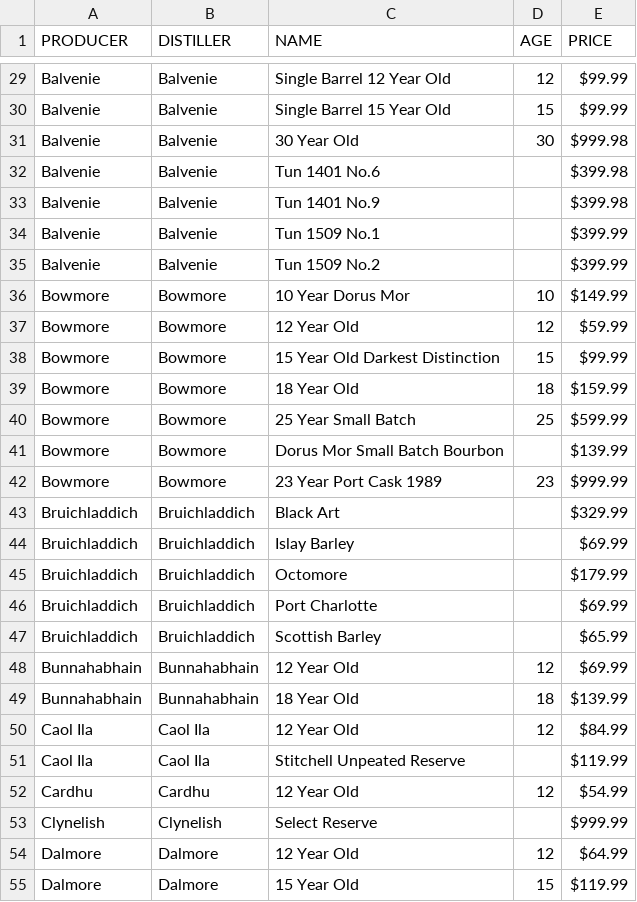
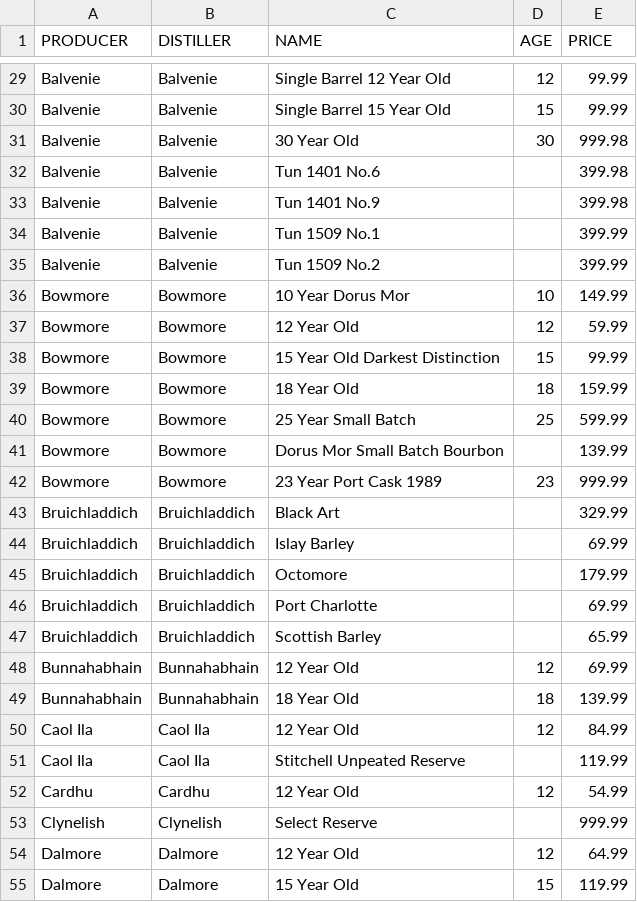
Before and after one commit to bdetweiler/math-8756-final-project, a CSV file: clean data/quality_liquor_store.csv, drawn as a sheet; only a part is shown, gaps mark what is left out; the diff covers the shown part only; the diff names each change by its address in the sheet, - before the commit and + after, or states it on an @@ line.

```diff
--- a/clean data/quality_liquor_store.csv
+++ b/clean data/quality_liquor_store.csv
-E29:E30 (PRICE): $99.99
+E29:E30 (PRICE): 99.99
-E31 (PRICE): $999.98
+E31 (PRICE): 999.98
-E32:E33 (PRICE): $399.98
+E32:E33 (PRICE): 399.98
-E34:E35 (PRICE): $399.99
+E34:E35 (PRICE): 399.99
-E36 (PRICE): $149.99
+E36 (PRICE): 149.99
-E37 (PRICE): $59.99
+E37 (PRICE): 59.99
-E38 (PRICE): $99.99
+E38 (PRICE): 99.99
-E39 (PRICE): $159.99
+E39 (PRICE): 159.99
-E40 (PRICE): $599.99
+E40 (PRICE): 599.99
-E41 (PRICE): $139.99
+E41 (PRICE): 139.99
-E42 (PRICE): $999.99
+E42 (PRICE): 999.99
-E43 (PRICE): $329.99
+E43 (PRICE): 329.99
-E44 (PRICE): $69.99
+E44 (PRICE): 69.99
-E45 (PRICE): $179.99
+E45 (PRICE): 179.99
-E46 (PRICE): $69.99
+E46 (PRICE): 69.99
-E47 (PRICE): $65.99
+E47 (PRICE): 65.99
-E48 (PRICE): $69.99
+E48 (PRICE): 69.99
-E49 (PRICE): $139.99
+E49 (PRICE): 139.99
-E50 (PRICE): $84.99
+E50 (PRICE): 84.99
-E51 (PRICE): $119.99
+E51 (PRICE): 119.99
-E52 (PRICE): $54.99
+E52 (PRICE): 54.99
-E53 (PRICE): $999.99
+E53 (PRICE): 999.99
-E54 (PRICE): $64.99
+E54 (PRICE): 64.99
-E55 (PRICE): $119.99
+E55 (PRICE): 119.99
```
Also changed, not shown: 137 edited cells elsewhere in this file, clean data/ace_spirits.csv, clean data/beltramos.csv, 11 other files.
